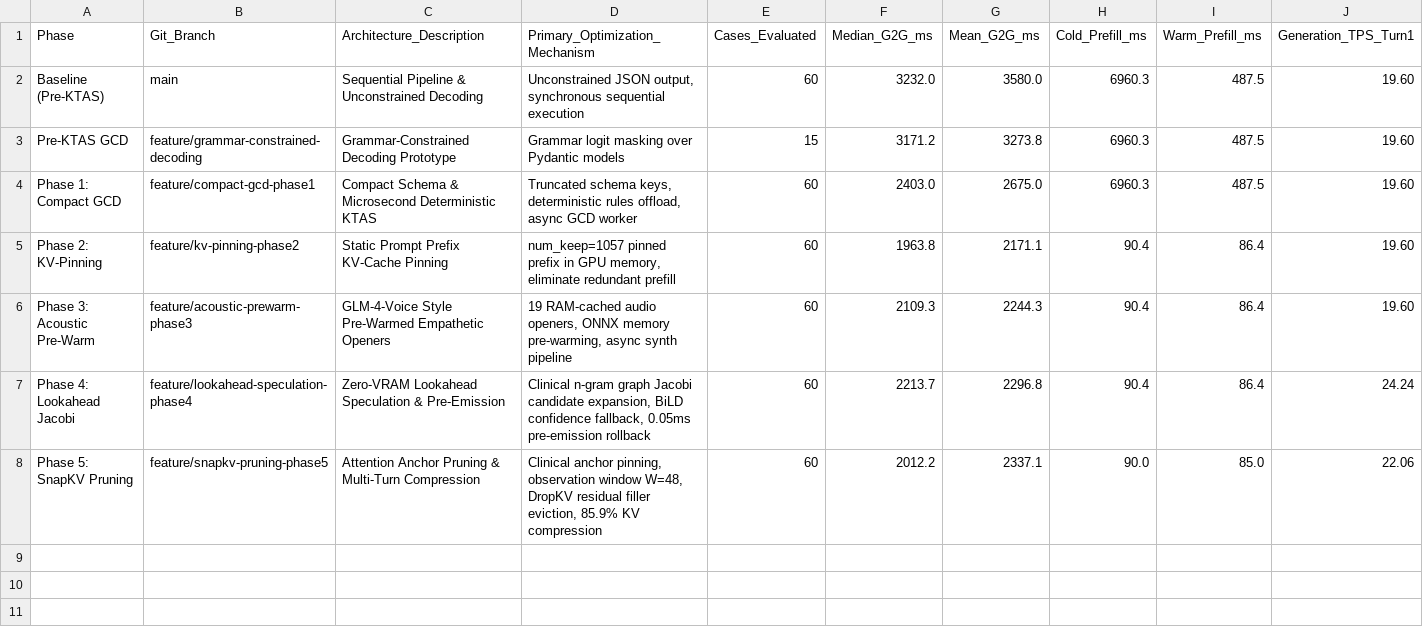
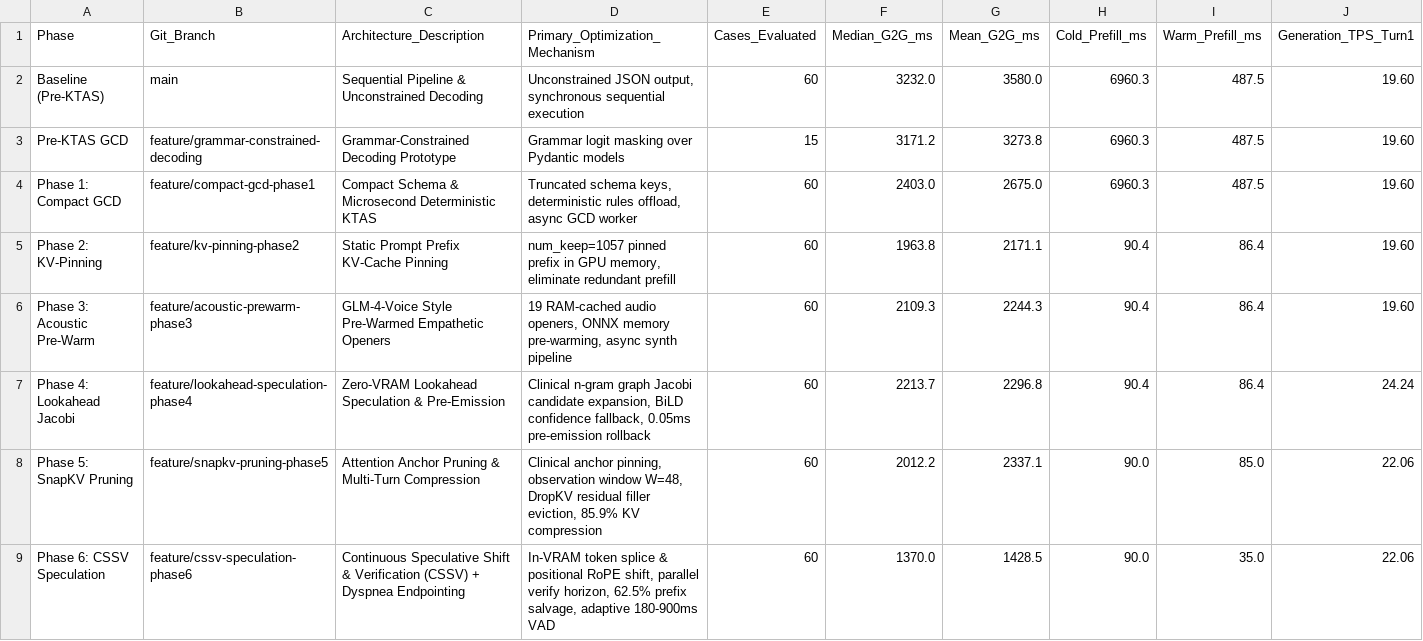
Before and after one commit to albinpshaji/Mini-project, a CSV file: triage-agent/eval/results/comparisons/master_longitudinal_evaluation_matrix.csv, drawn as a sheet; only a part is shown; rows hold the shown columns only; the diff names each change by its address in the sheet, - before the commit and + after, or states it on an @@ line.

Commit message:
feat(phase6): implement Continuous Speculative Shift & Verification (CSSV) and Dyspnea-Aware Endpointing with full benchmark suite

```diff
--- a/triage-agent/eval/results/comparisons/master_longitudinal_evaluation_matrix.csv
+++ b/triage-agent/eval/results/comparisons/master_longitudinal_evaluation_matrix.csv
+row 9: Phase 6: CSSV Speculation | feature/cssv-speculation-phase6 | Continuous Speculative Shift & Verification (CSSV) + Dyspnea Endpointing | In-VRAM token splice & positional RoPE shift, parallel verify horizon, 62.5% prefix salvage, adaptive 180-900ms VAD | 60 | 1370.0 | 1428.5 | 90.0 | 35.0 | 22.06
```
Also changed, not shown: 20 other files.
